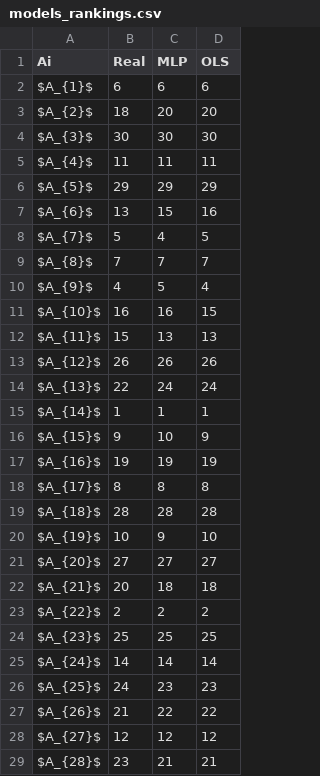
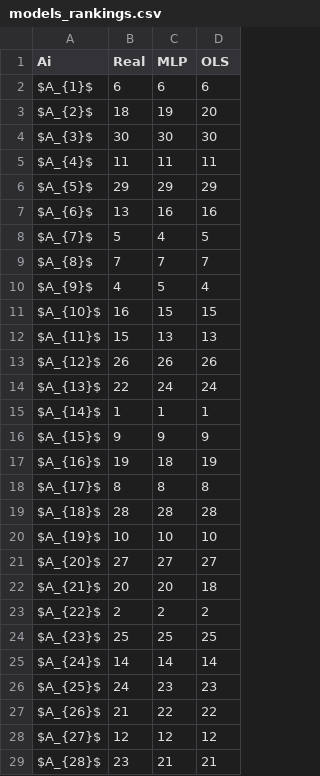
Before and after one commit to energyinpython/ISD-2022-MLP, a CSV file: results/models_rankings.csv, drawn as a sheet; only a part is shown.

Commit message:
update DATASET

```diff
--- a/results/models_rankings.csv
+++ b/results/models_rankings.csv
@@ -2,3 +2,3 @@ Ai,Real,MLP,OLS
 $A_{1}$,6,6,6
-$A_{2}$,18,20,20
+$A_{2}$,18,19,20
 $A_{3}$,30,30,30
@@ -6,3 +6,3 @@ $A_{4}$,11,11,11
 $A_{5}$,29,29,29
-$A_{6}$,13,15,16
+$A_{6}$,13,16,16
 $A_{7}$,5,4,5
@@ -10,3 +10,3 @@ $A_{8}$,7,7,7
 $A_{9}$,4,5,4
-$A_{10}$,16,16,15
+$A_{10}$,16,15,15
 $A_{11}$,15,13,13
@@ -15,9 +15,9 @@ $A_{13}$,22,24,24
 $A_{14}$,1,1,1
-$A_{15}$,9,10,9
-$A_{16}$,19,19,19
+$A_{15}$,9,9,9
+$A_{16}$,19,18,19
 $A_{17}$,8,8,8
 $A_{18}$,28,28,28
-$A_{19}$,10,9,10
+$A_{19}$,10,10,10
 $A_{20}$,27,27,27
-$A_{21}$,20,18,18
+$A_{21}$,20,20,18
 $A_{22}$,2,2,2
```
Also changed, not shown: 9 other files.
